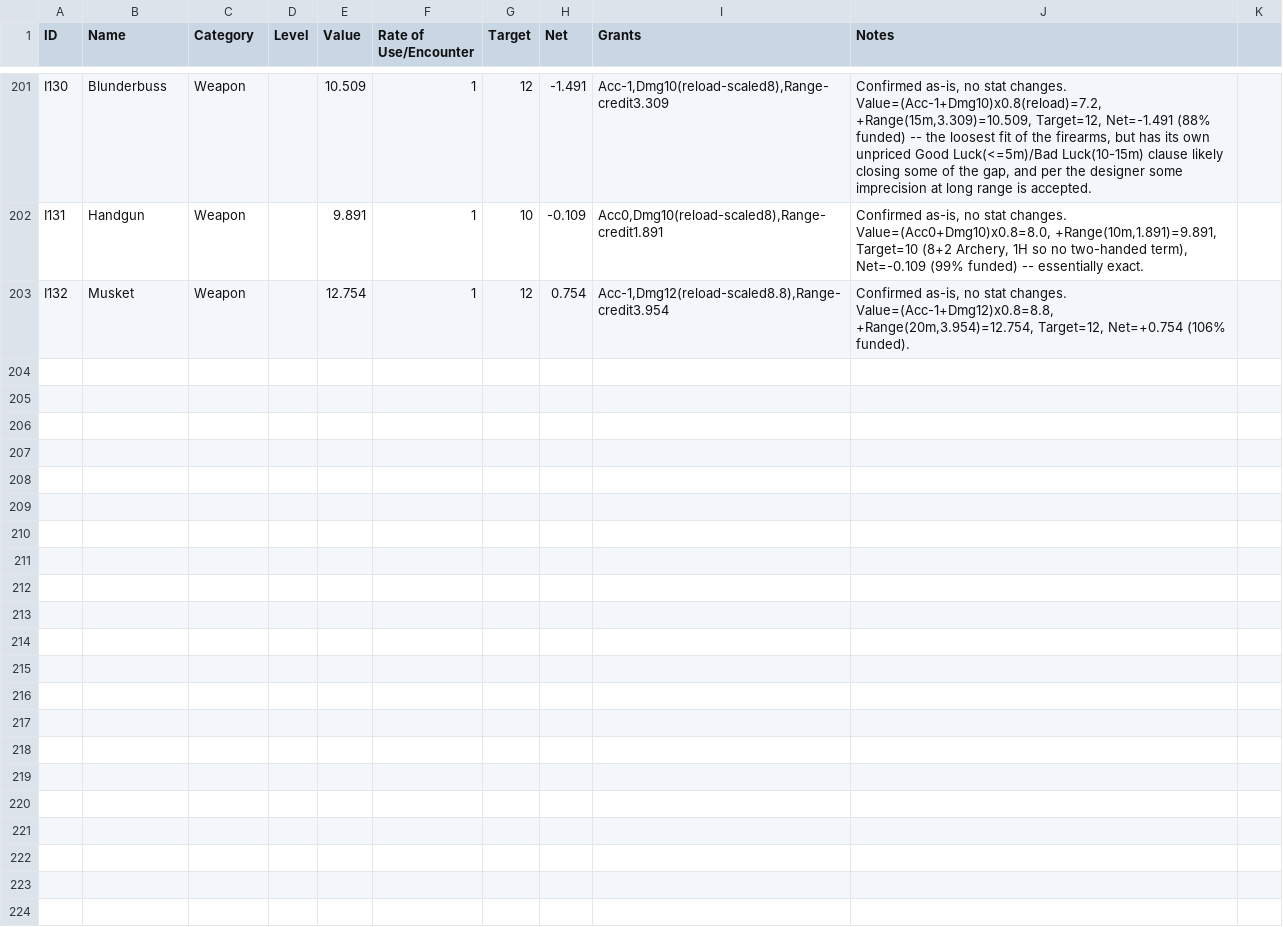
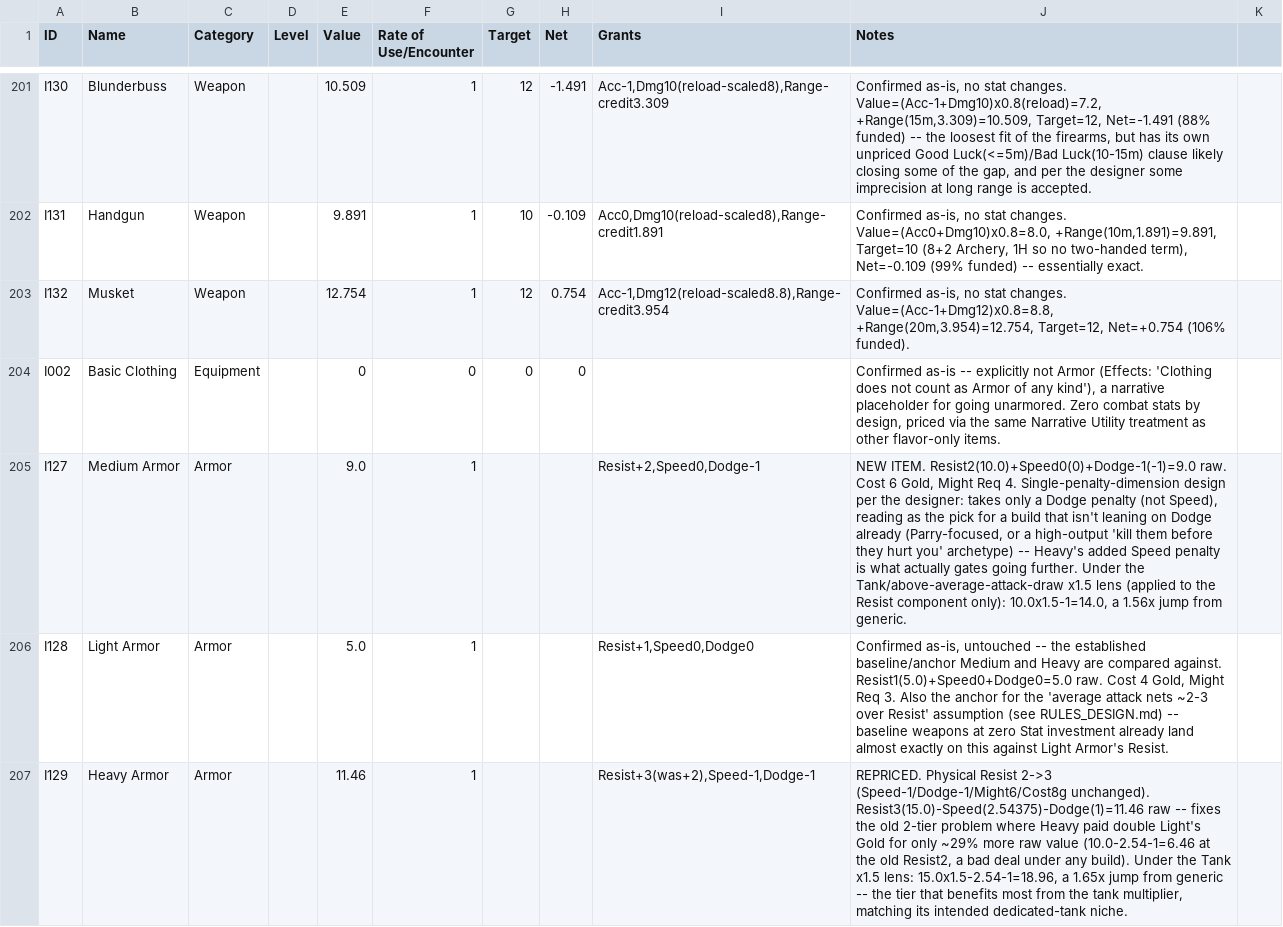
Before and after one commit to sessorach/flagonquest, a CSV file: design/balance_ledger.csv, drawn as a sheet; only a part is shown, gaps mark what is left out.

```diff
--- a/design/balance_ledger.csv
+++ b/design/balance_ledger.csv
@@ -203 +203,5 @@ I131,Handgun,Weapon,,9.891,1,10,-0.109,"Acc0,Dmg10(reload-scaled8),Range-credit1
 I132,Musket,Weapon,,12.754,1,12,0.754,"Acc-1,Dmg12(reload-scaled8.8),Range-credit3.954","Confirmed as-is, no stat changes. Value=(Acc-1+Dmg12)x0.8=8.8, +Range(20m,3.954)=12.754, Target=12, Net=+0.754 (106% funded)."
+I002,Basic Clothing,Equipment,,0,0,0,0,,"Confirmed as-is -- explicitly not Armor (Effects: 'Clothing does not count as Armor of any kind'), a narrative placeholder for going unarmored. Zero combat stats by design, priced via the same Narrative Utility treatment as other flavor-only items."
+I127,Medium Armor,Armor,,9.0,1,,,"Resist+2,Speed0,Dodge-1","NEW ITEM. Resist2(10.0)+Speed0(0)+Dodge-1(-1)=9.0 raw. Cost 6 Gold, Might Req 4. Single-penalty-dimension design per the designer: takes only a Dodge penalty (not Speed), reading as the pick for a build that isn't leaning on Dodge already (Parry-focused, or a high-output 'kill them before they hurt you' archetype) -- Heavy's added Speed penalty is what actually gates going further. Under the Tank/above-average-attack-draw x1.5 lens (applied to the Resist component only): 10.0x1.5-1=14.0, a 1.56x jump from generic."
+I128,Light Armor,Armor,,5.0,1,,,"Resist+1,Speed0,Dodge0","Confirmed as-is, untouched -- the established baseline/anchor Medium and Heavy are compared against. Resist1(5.0)+Speed0+Dodge0=5.0 raw. Cost 4 Gold, Might Req 3. Also the anchor for the 'average attack nets ~2-3 over Resist' assumption (see RULES_DESIGN.md) -- baseline weapons at zero Stat investment already land almost exactly on this against Light Armor's Resist."
+I129,Heavy Armor,Armor,,11.46,1,,,"Resist+3(was+2),Speed-1,Dodge-1","REPRICED. Physical Resist 2->3 (Speed-1/Dodge-1/Might6/Cost8g unchanged). Resist3(15.0)-Speed(2.54375)-Dodge(1)=11.46 raw -- fixes the old 2-tier problem where Heavy paid double Light's Gold for only ~29% more raw value (10.0-2.54-1=6.46 at the old Resist2, a bad deal under any build). Under the Tank x1.5 lens: 15.0x1.5-2.54-1=18.96, a 1.65x jump from generic -- the tier that benefits most from the tank multiplier, matching its intended dedicated-tank niche."
```
Also changed, not shown: design/balance_weights.csv, scripts/crafting_recipes.csv, 8 other files.
